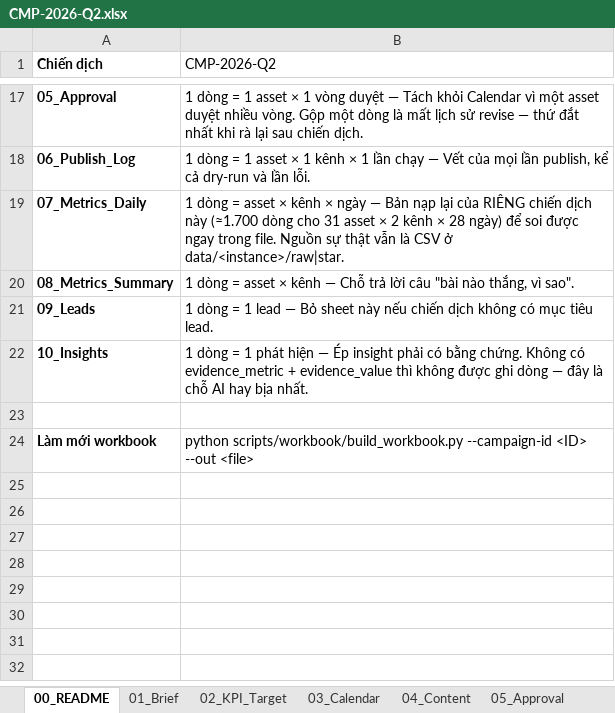
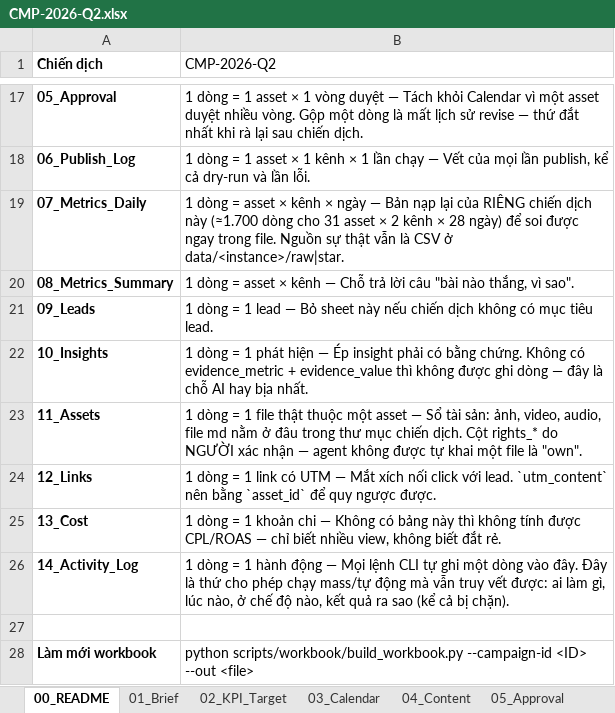
Before and after one commit to ducnguyen221/agent-marketing-studio, an Excel workbook: content/KPIM/02_campaigns/CMP-2026-Q2/CMP-2026-Q2.xlsx, sheet 00_README, drawn as a sheet; only a part is shown, gaps mark what is left out; values as stored, in another font and other column widths than the file's, no borders; the diff names each change by its address in the sheet, - before the commit and + after, or states it on an @@ line.

```diff
--- a/content/KPIM/02_campaigns/CMP-2026-Q2/CMP-2026-Q2.xlsx (sheet 00_README)
+++ b/content/KPIM/02_campaigns/CMP-2026-Q2/CMP-2026-Q2.xlsx (sheet 00_README)
+row 23: 11_Assets | 1 dòng = 1 file thật thuộc một asset — Sổ tài sản: ảnh, video, audio, file md nằm ở đâu trong thư mục chiến dịch. Cột rights_* do NGƯỜI xác nhận — agent không được tự khai một file là "own".
+row 24: 12_Links | 1 dòng = 1 link có UTM — Mắt xích nối click với lead. `utm_content` nên bằng `asset_id` để quy ngược được.
+row 25: 13_Cost | 1 dòng = 1 khoản chi — Không có bảng này thì không tính được CPL/ROAS — chỉ biết nhiều view, không biết đắt rẻ.
+row 26: 14_Activity_Log | 1 dòng = 1 hành động — Mọi lệnh CLI tự ghi một dòng vào đây. Đây là thứ cho phép chạy mass/tự động mà vẫn truy vết được: ai làm gì, lúc nào, ở chế độ nào, kết quả ra sao (kể cả bị chặn).
```
Also changed, not shown: sheet 02_KPI_Target, sheet _Dictionary, sheet _Lists, sheet 03_Calendar, other sheet tabs, 16 other files.
